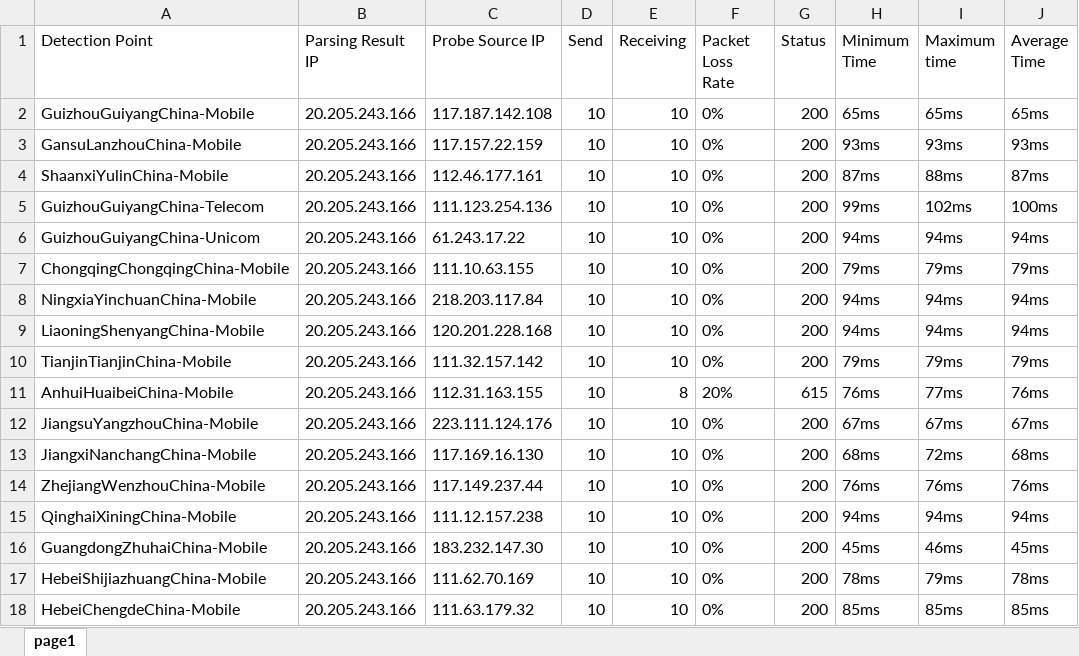
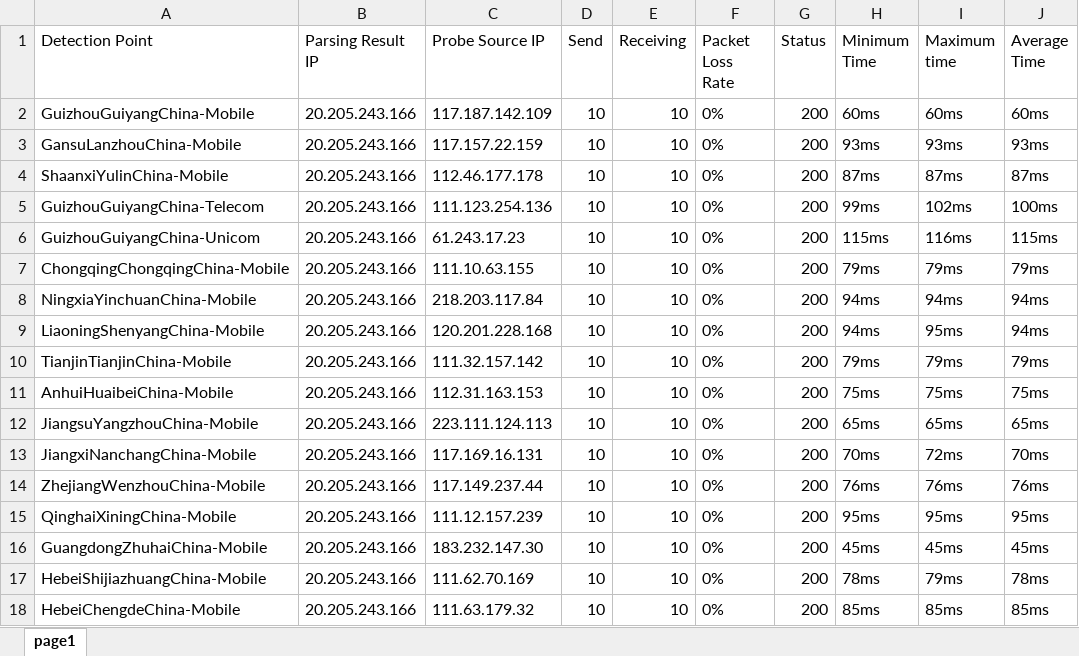
Before and after one commit to h1023605191/aliyun-boce-export, an Excel workbook: downloads/github.com-ping-result.xlsx, sheet page1, drawn as a sheet; only a part is shown; values as stored, in another font and other column widths than the file's, no borders; the diff covers the shown part only; the diff names each change by its address in the sheet, - before the commit and + after, or states it on an @@ line.

Commit message:
Add downloaded file

```diff
--- a/downloads/github.com-ping-result.xlsx (sheet page1)
+++ b/downloads/github.com-ping-result.xlsx (sheet page1)
-C2 (Probe Source IP): 117.187.142.108
+C2 (Probe Source IP): 117.187.142.109
-H2 (Minimum Time): 65ms
+H2 (Minimum Time): 60ms
-I2 (Maximum time): 65ms
+I2 (Maximum time): 60ms
-J2 (Average Time): 65ms
+J2 (Average Time): 60ms
-C4 (Probe Source IP): 112.46.177.161
+C4 (Probe Source IP): 112.46.177.178
-I4 (Maximum time): 88ms
+I4 (Maximum time): 87ms
-C6 (Probe Source IP): 61.243.17.22
+C6 (Probe Source IP): 61.243.17.23
-H6 (Minimum Time): 94ms
+H6 (Minimum Time): 115ms
-I6 (Maximum time): 94ms
+I6 (Maximum time): 116ms
-J6 (Average Time): 94ms
+J6 (Average Time): 115ms
-I9 (Maximum time): 94ms
+I9 (Maximum time): 95ms
-C11 (Probe Source IP): 112.31.163.155
+C11 (Probe Source IP): 112.31.163.153
-E11 (Receiving): 8
+E11 (Receiving): 10
-F11 (Packet Loss Rate): 20%
+F11 (Packet Loss Rate): 0%
-G11 (Status): 615
+G11 (Status): 200
-H11 (Minimum Time): 76ms
+H11 (Minimum Time): 75ms
-I11 (Maximum time): 77ms
+I11 (Maximum time): 75ms
-J11 (Average Time): 76ms
+J11 (Average Time): 75ms
-C12 (Probe Source IP): 223.111.124.176
+C12 (Probe Source IP): 223.111.124.113
-H12 (Minimum Time): 67ms
+H12 (Minimum Time): 65ms
-I12 (Maximum time): 67ms
+I12 (Maximum time): 65ms
-J12 (Average Time): 67ms
+J12 (Average Time): 65ms
-C13 (Probe Source IP): 117.169.16.130
+C13 (Probe Source IP): 117.169.16.131
-H13 (Minimum Time): 68ms
+H13 (Minimum Time): 70ms
-J13 (Average Time): 68ms
+J13 (Average Time): 70ms
-C15 (Probe Source IP): 111.12.157.238
+C15 (Probe Source IP): 111.12.157.239
-H15 (Minimum Time): 94ms
+H15 (Minimum Time): 95ms
-I15 (Maximum time): 94ms
+I15 (Maximum time): 95ms
-J15 (Average Time): 94ms
+J15 (Average Time): 95ms
-I16 (Maximum time): 46ms
+I16 (Maximum time): 45ms
```
Also changed, not shown: 1 added row and 494 edited cells elsewhere in this sheet.
